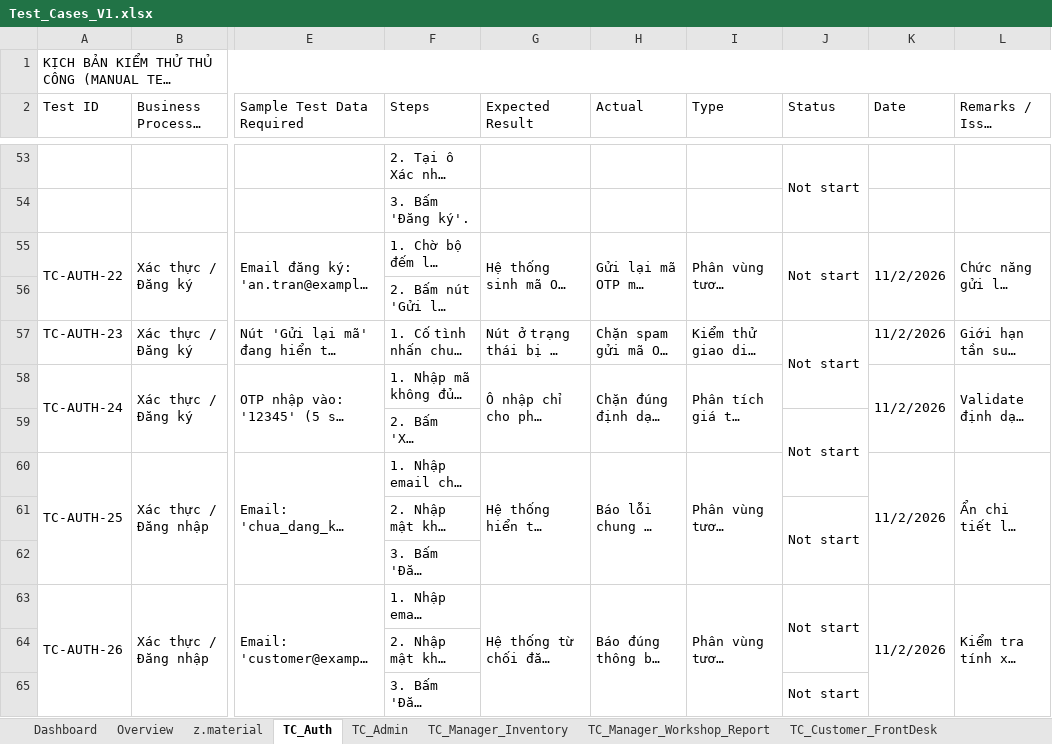
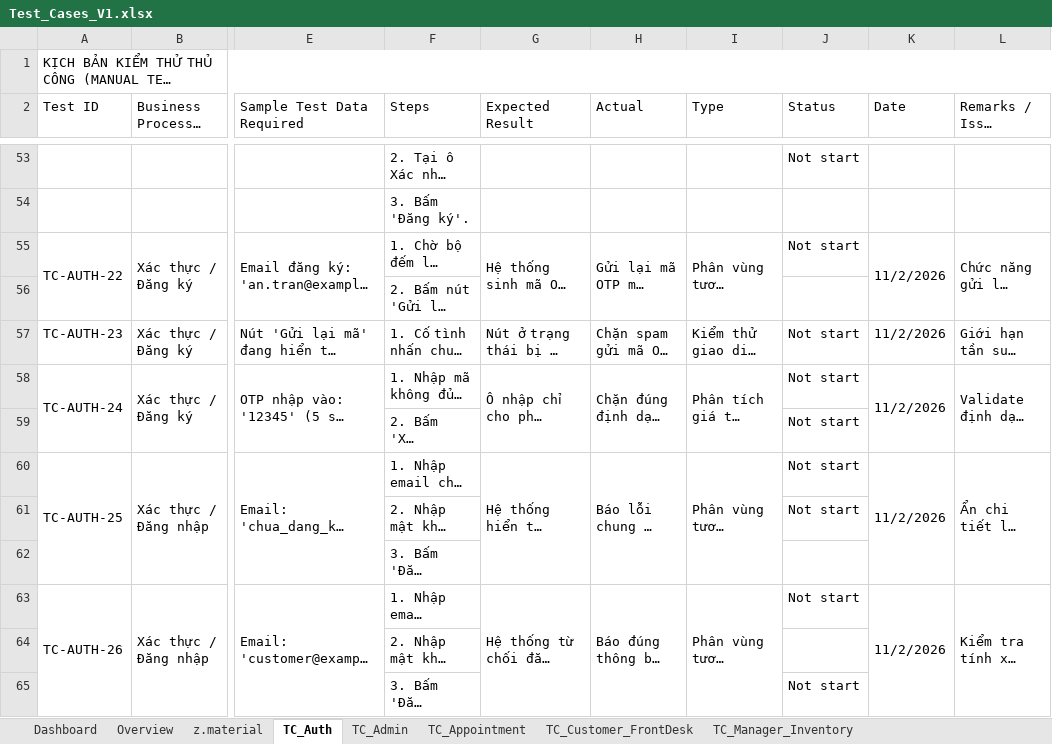
Before and after one commit to NguyenThanhTin235/car-service-center-web, an Excel workbook: docs/testing/manual/Test_Cases_V1.xlsx, sheet TC_Auth, drawn as a sheet; only a part is shown, gaps mark what is left out; long unchanged cells end in …; values as stored, in another font and other column widths than the file's, no cell formats; conditional formats not drawn; the diff covers the shown part only; the diff names each change by its address in the sheet, - before the commit and + after, or states it on an @@ line.

Commit message:
test: add manual test cases for Appointment Process/Module

```diff
--- a/docs/testing/manual/Test_Cases_V1.xlsx (sheet TC_Auth)
+++ b/docs/testing/manual/Test_Cases_V1.xlsx (sheet TC_Auth)
+sheet tab: TC_Appointment
@@ sheet tab order changed: Dashboard | Overview | z.material | TC_Auth | TC_Admin | TC_Appointment | TC_Customer_FrontDesk | TC_Manager_Inventory @@
-J53:J54 merged
-J55:J56 merged
-J57:J58 merged
-J58 (Status): (empty)
+J58 (Status): Not start
-J59:J60 merged
-J60 (Status): (empty)
+J60 (Status): Not start
-J61:J62 merged
-J63:J64 merged
-J65:J66 merged
```
Also changed, not shown: 33 edited cells and merged cells elsewhere in this sheet, sheet TC_Admin, sheet TC_Customer_FrontDesk, cell formats, 1 other file.
